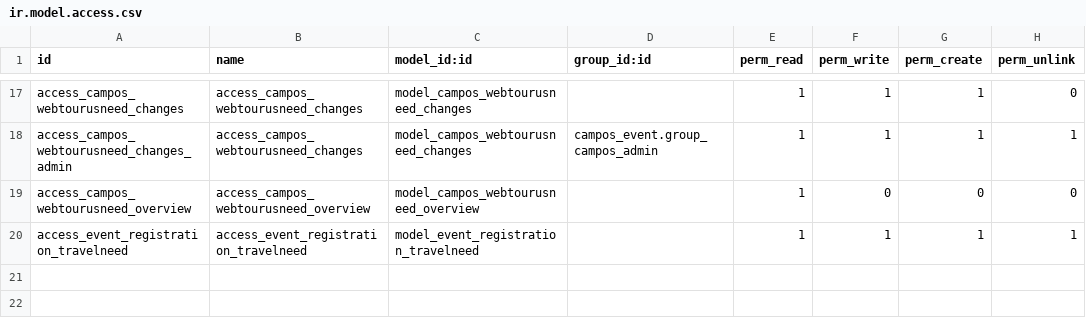
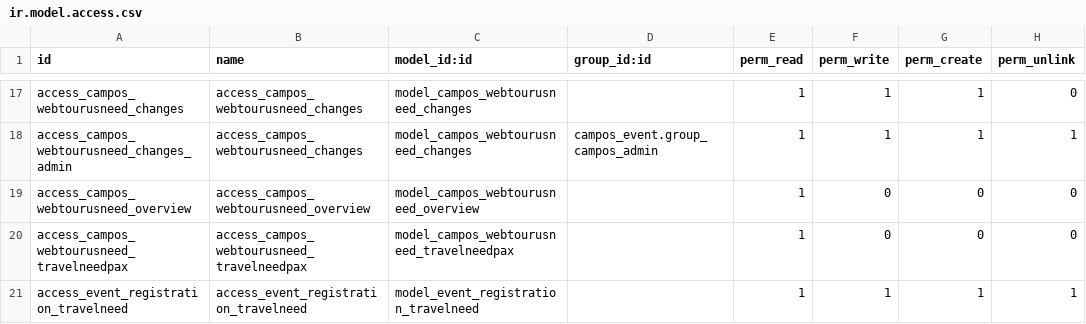
Before and after one commit to sl2017/campos, a CSV file: campos_transportation/security/ir.model.access.csv, drawn as a sheet; only a part is shown, gaps mark what is left out.

Commit message:
campos.webtourusneed.travelneedpax added

```diff
--- a/campos_transportation/security/ir.model.access.csv
+++ b/campos_transportation/security/ir.model.access.csv
@@ -19,2 +19,3 @@ access_campos_webtourusneed_changes_admin,access_campos_webtourusneed_changes,mo
 access_campos_webtourusneed_overview,access_campos_webtourusneed_overview,model_campos_webtourusneed_overview,,1,0,0,0
+access_campos_webtourusneed_travelneedpax,access_campos_webtourusneed_travelneedpax,model_campos_webtourusneed_travelneedpax,,1,0,0,0
 access_event_registration_travelneed,access_event_registration_travelneed,model_event_registration_travelneed,,1,1,1,1
```
Also changed, not shown: 2 other files.
